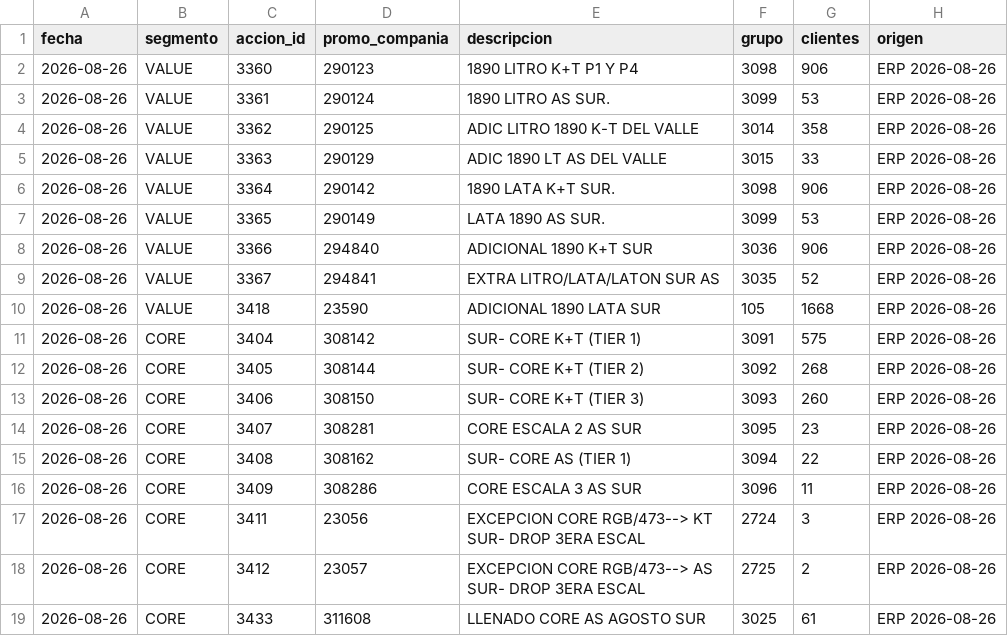
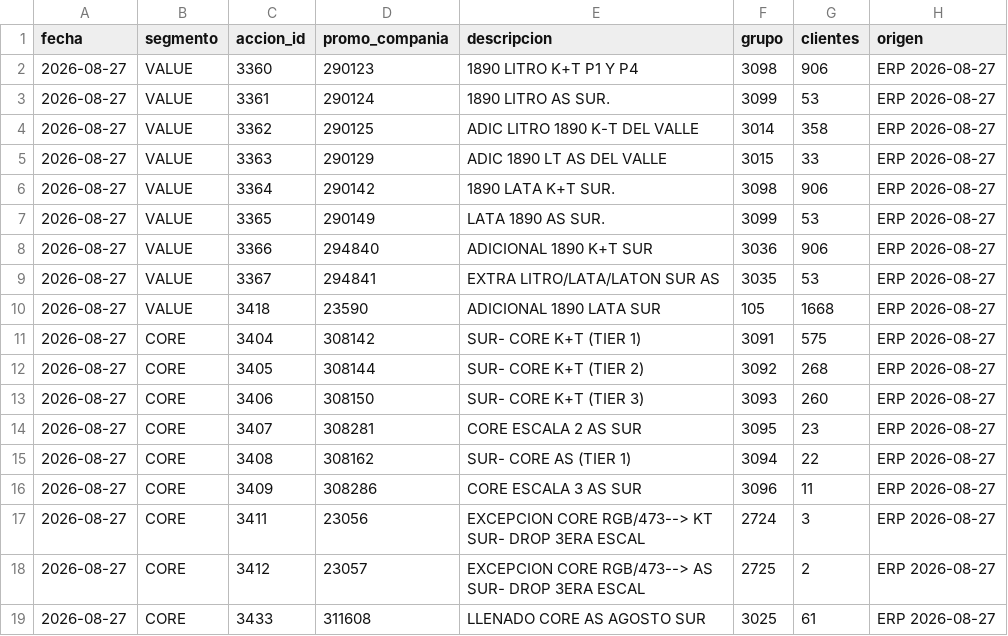
Before and after one commit to tomasddv/grupo-de-clientes-, a CSV file: trade_spend_dashboard/data/processed/group_summary.csv, drawn as a sheet.

```diff
--- a/trade_spend_dashboard/data/processed/group_summary.csv
+++ b/trade_spend_dashboard/data/processed/group_summary.csv
@@ -1,19 +1,19 @@
 fecha,segmento,accion_id,promo_compania,descripcion,grupo,clientes,origen
-2026-08-26,VALUE,3360,290123,1890 LITRO K+T P1 Y P4,3098,906,ERP 2026-08-26
-2026-08-26,VALUE,3361,290124,1890 LITRO AS SUR.,3099,53,ERP 2026-08-26
-2026-08-26,VALUE,3362,290125,ADIC LITRO 1890 K-T DEL VALLE,3014,358,ERP 2026-08-26
-2026-08-26,VALUE,3363,290129,ADIC 1890 LT AS DEL VALLE,3015,33,ERP 2026-08-26
-2026-08-26,VALUE,3364,290142,1890 LATA K+T SUR.,3098,906,ERP 2026-08-26
-2026-08-26,VALUE,3365,290149,LATA 1890 AS SUR.,3099,53,ERP 2026-08-26
-2026-08-26,VALUE,3366,294840,ADICIONAL 1890 K+T SUR,3036,906,ERP 2026-08-26
-2026-08-26,VALUE,3367,294841,EXTRA LITRO/LATA/LATON SUR AS,3035,52,ERP 2026-08-26
-2026-08-26,VALUE,3418,23590,ADICIONAL 1890 LATA SUR,105,1668,ERP 2026-08-26
-2026-08-26,CORE,3404,308142,SUR- CORE K+T (TIER 1),3091,575,ERP 2026-08-26
-2026-08-26,CORE,3405,308144,SUR- CORE K+T (TIER 2),3092,268,ERP 2026-08-26
-2026-08-26,CORE,3406,308150,SUR- CORE K+T (TIER 3),3093,260,ERP 2026-08-26
-2026-08-26,CORE,3407,308281,CORE ESCALA 2 AS SUR,3095,23,ERP 2026-08-26
-2026-08-26,CORE,3408,308162,SUR- CORE AS (TIER 1),3094,22,ERP 2026-08-26
-2026-08-26,CORE,3409,308286,CORE ESCALA 3 AS SUR,3096,11,ERP 2026-08-26
-2026-08-26,CORE,3411,23056,EXCEPCION CORE RGB/473--> KT SUR- DROP 3ERA ESCAL,2724,3,ERP 2026-08-26
-2026-08-26,CORE,3412,23057,EXCEPCION CORE RGB/473--> AS SUR- DROP 3ERA ESCAL,2725,2,ERP 2026-08-26
-2026-08-26,CORE,3433,311608,LLENADO CORE AS AGOSTO SUR,3025,61,ERP 2026-08-26
+2026-08-27,VALUE,3360,290123,1890 LITRO K+T P1 Y P4,3098,906,ERP 2026-08-27
+2026-08-27,VALUE,3361,290124,1890 LITRO AS SUR.,3099,53,ERP 2026-08-27
+2026-08-27,VALUE,3362,290125,ADIC LITRO 1890 K-T DEL VALLE,3014,358,ERP 2026-08-27
+2026-08-27,VALUE,3363,290129,ADIC 1890 LT AS DEL VALLE,3015,33,ERP 2026-08-27
+2026-08-27,VALUE,3364,290142,1890 LATA K+T SUR.,3098,906,ERP 2026-08-27
+2026-08-27,VALUE,3365,290149,LATA 1890 AS SUR.,3099,53,ERP 2026-08-27
+2026-08-27,VALUE,3366,294840,ADICIONAL 1890 K+T SUR,3036,906,ERP 2026-08-27
+2026-08-27,VALUE,3367,294841,EXTRA LITRO/LATA/LATON SUR AS,3035,53,ERP 2026-08-27
+2026-08-27,VALUE,3418,23590,ADICIONAL 1890 LATA SUR,105,1668,ERP 2026-08-27
+2026-08-27,CORE,3404,308142,SUR- CORE K+T (TIER 1),3091,575,ERP 2026-08-27
+2026-08-27,CORE,3405,308144,SUR- CORE K+T (TIER 2),3092,268,ERP 2026-08-27
+2026-08-27,CORE,3406,308150,SUR- CORE K+T (TIER 3),3093,260,ERP 2026-08-27
+2026-08-27,CORE,3407,308281,CORE ESCALA 2 AS SUR,3095,23,ERP 2026-08-27
+2026-08-27,CORE,3408,308162,SUR- CORE AS (TIER 1),3094,22,ERP 2026-08-27
+2026-08-27,CORE,3409,308286,CORE ESCALA 3 AS SUR,3096,11,ERP 2026-08-27
+2026-08-27,CORE,3411,23056,EXCEPCION CORE RGB/473--> KT SUR- DROP 3ERA ESCAL,2724,3,ERP 2026-08-27
+2026-08-27,CORE,3412,23057,EXCEPCION CORE RGB/473--> AS SUR- DROP 3ERA ESCAL,2725,2,ERP 2026-08-27
+2026-08-27,CORE,3433,311608,LLENADO CORE AS AGOSTO SUR,3025,61,ERP 2026-08-27
```
Also changed, not shown: trade_spend_dashboard/data/processed/alerts.csv, trade_spend_dashboard/data/processed/client_percentages.csv.
